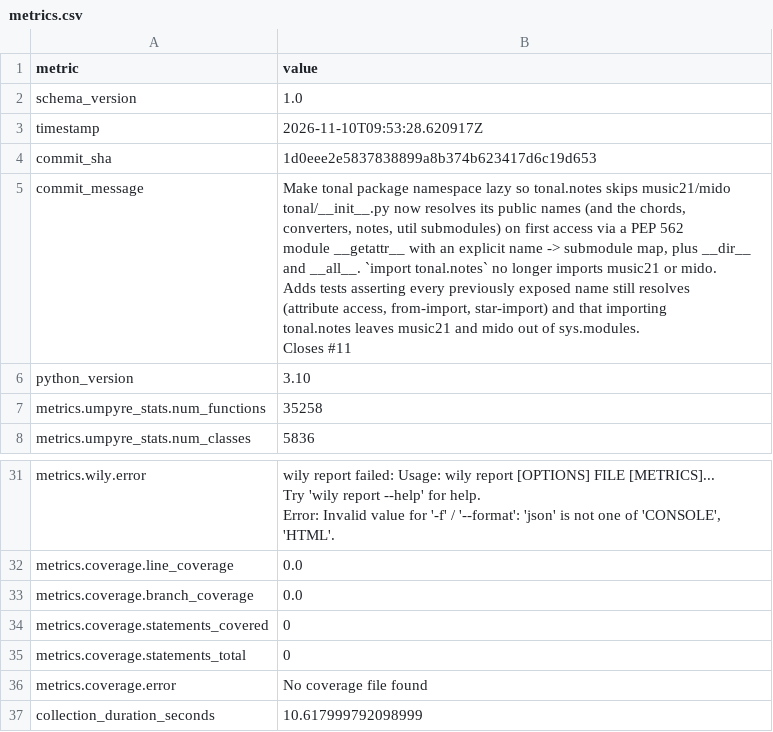
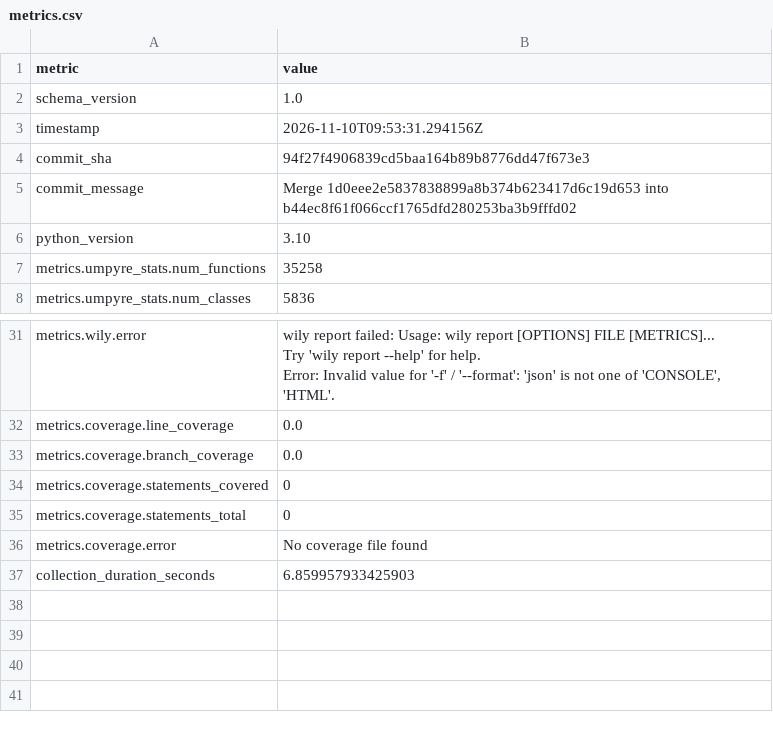
Before and after one commit to thorwhalen/tonal, a CSV file: metrics.csv, drawn as a sheet; only a part is shown, gaps mark what is left out.

Commit message:
Update metrics for 94f27f4

```diff
--- a/metrics.csv
+++ b/metrics.csv
@@ -2,16 +2,5 @@ metric,value
 schema_version,1.0
-timestamp,2026-11-10T09:53:28.620917Z
-commit_sha,1d0eee2e5837838899a8b374b623417d6c19d653
-commit_message,"Make tonal package namespace lazy so tonal.notes skips music21/mido
-
-tonal/__init__.py now resolves its public names (and the chords,
-converters, notes, util submodules) on first access via a PEP 562
-module __getattr__ with an explicit name -> submodule map, plus __dir__
-and __all__. `import tonal.notes` no longer imports music21 or mido.
-
-Adds tests asserting every previously exposed name still resolves
-(attribute access, from-import, star-import) and that importing
-tonal.notes leaves music21 and mido out of sys.modules.
-
-Closes #11"
+timestamp,2026-11-10T09:53:31.294156Z
+commit_sha,94f27f4906839cd5baa164b89b8776dd47f673e3
+commit_message,Merge 1d0eee2e5837838899a8b374b623417d6c19d653 into b44ec8f61f066ccf1765dfd280253ba3b9fffd02
 python_version,3.10
@@ -51,2 +40,2 @@ metrics.coverage.statements_total,0
 metrics.coverage.error,No coverage file found
-collection_duration_seconds,10.617999792098999
+collection_duration_seconds,6.859957933425903
```
Also changed, not shown: 2 other files.
